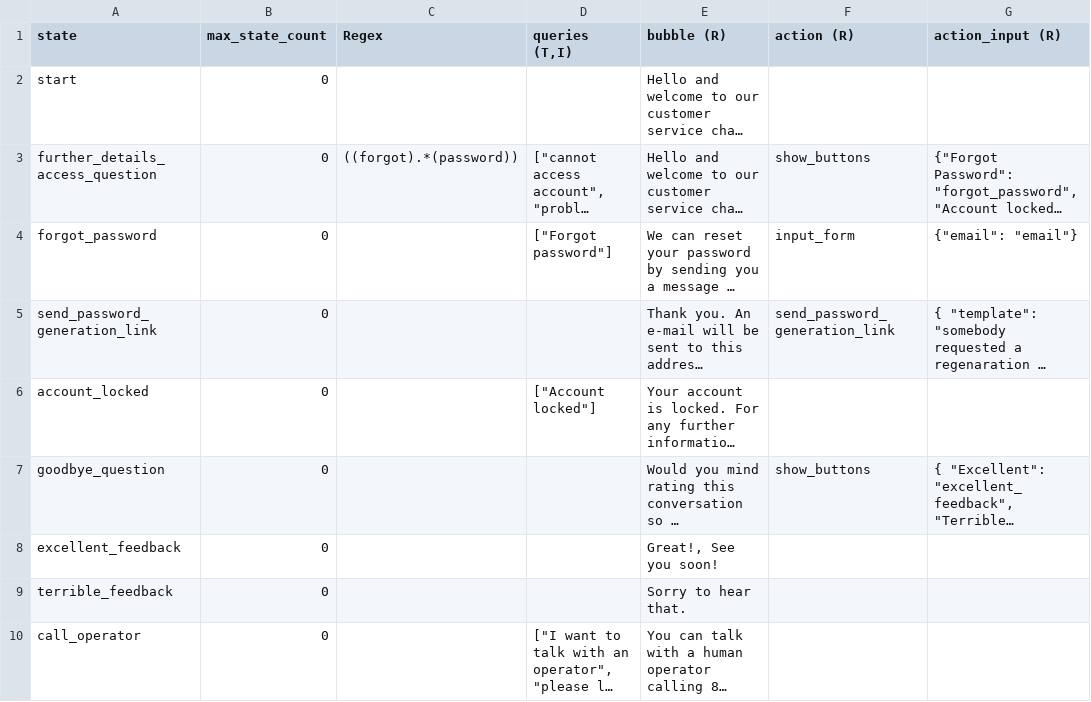
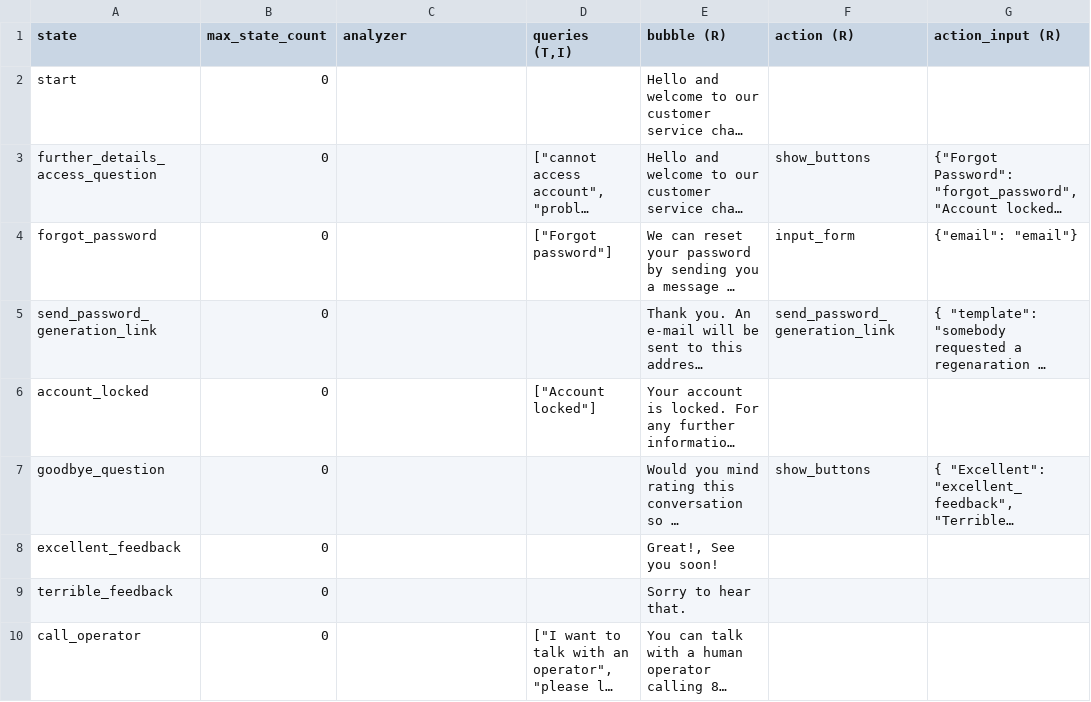
Before and after one commit to lorenzo-biava/starchat, a CSV file: doc/sample_state_machine_specification.csv, drawn as a sheet; only a part is shown; long unchanged cells end in …; the diff names each change by its address in the sheet, - before the commit and + after, or states it on an @@ line.

Commit message:
replaced "regex" with the new value: "analyzer"

```diff
--- a/doc/sample_state_machine_specification.csv
+++ b/doc/sample_state_machine_specification.csv
-C1: Regex
+C1: analyzer
-C3 (analyzer): ((forgot).*(password))
+C3 (analyzer): (empty)
```
Also changed, not shown: 20 other files.
